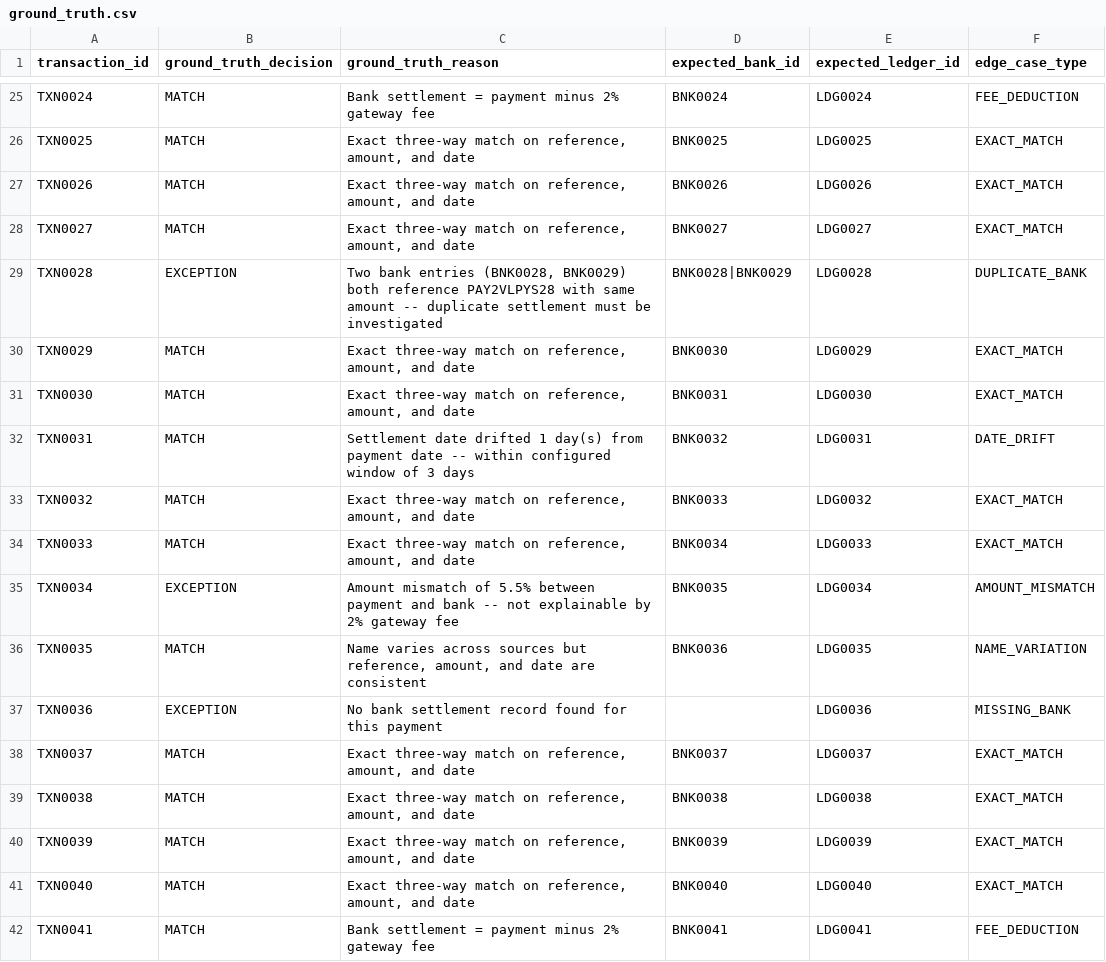
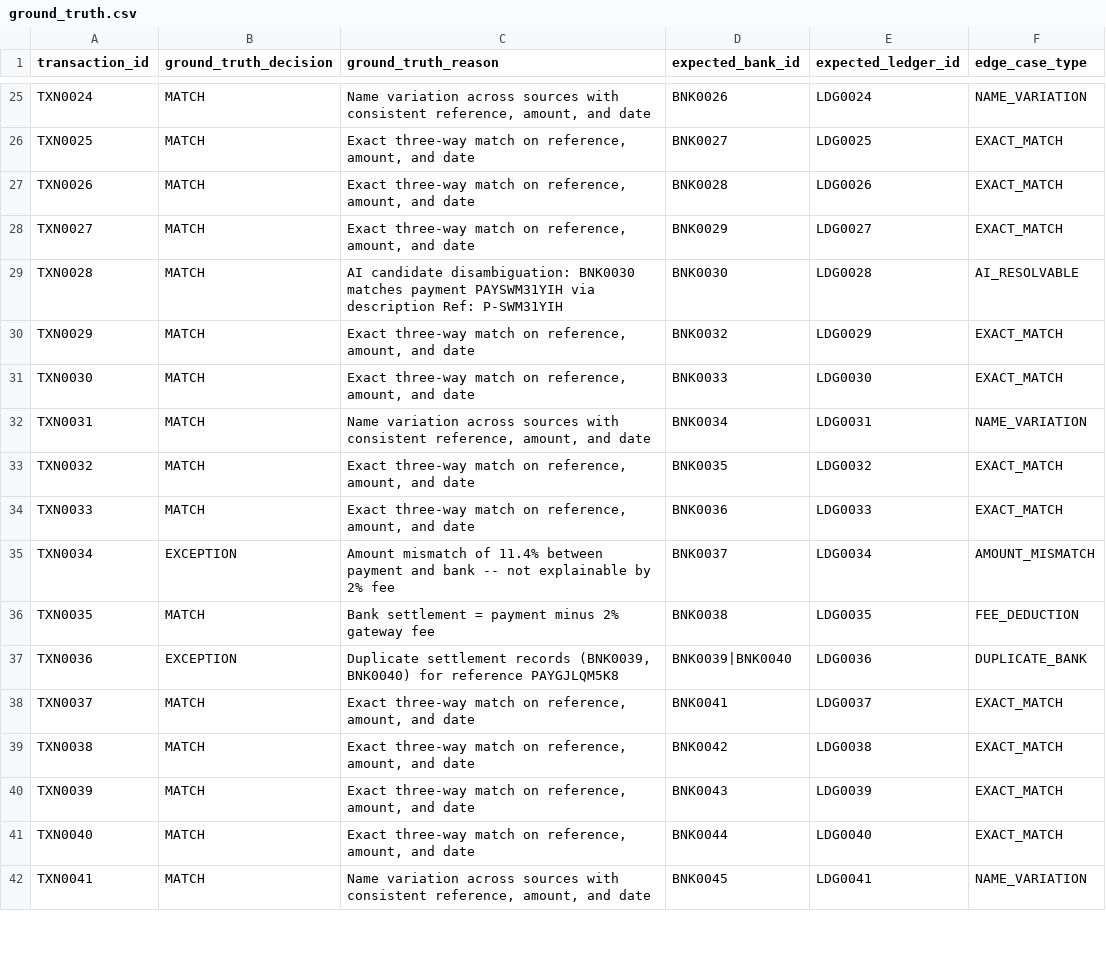
Before and after one commit to varanasimahendra7-star/reconAI, a CSV file: data/ground_truth.csv, drawn as a sheet; only a part is shown, gaps mark what is left out; the diff covers the shown part only; the diff names each change by its address in the sheet, - before the commit and + after, or states it on an @@ line.

```diff
--- a/data/ground_truth.csv
+++ b/data/ground_truth.csv
-C25 (ground_truth_reason): Bank settlement = payment minus 2% gateway fee
+C25 (ground_truth_reason): Name variation across sources with consistent reference, amount, and date
-D25 (expected_bank_id): BNK0024
+D25 (expected_bank_id): BNK0026
-F25 (edge_case_type): FEE_DEDUCTION
+F25 (edge_case_type): NAME_VARIATION
-D26 (expected_bank_id): BNK0025
+D26 (expected_bank_id): BNK0027
-D27 (expected_bank_id): BNK0026
+D27 (expected_bank_id): BNK0028
-D28 (expected_bank_id): BNK0027
+D28 (expected_bank_id): BNK0029
-B29 (ground_truth_decision): EXCEPTION
+B29 (ground_truth_decision): MATCH
-C29 (ground_truth_reason): Two bank entries (BNK0028, BNK0029) both reference PAY2VLPYS28 with same amount -- duplicate settlement must be investigated
+C29 (ground_truth_reason): AI candidate disambiguation: BNK0030 matches payment PAYSWM31YIH via description Ref: P-SWM31YIH
-D29 (expected_bank_id): BNK0028|BNK0029
+D29 (expected_bank_id): BNK0030
-F29 (edge_case_type): DUPLICATE_BANK
+F29 (edge_case_type): AI_RESOLVABLE
-D30 (expected_bank_id): BNK0030
+D30 (expected_bank_id): BNK0032
-D31 (expected_bank_id): BNK0031
+D31 (expected_bank_id): BNK0033
-C32 (ground_truth_reason): Settlement date drifted 1 day(s) from payment date -- within configured window of 3 days
+C32 (ground_truth_reason): Name variation across sources with consistent reference, amount, and date
-D32 (expected_bank_id): BNK0032
+D32 (expected_bank_id): BNK0034
-F32 (edge_case_type): DATE_DRIFT
+F32 (edge_case_type): NAME_VARIATION
-D33 (expected_bank_id): BNK0033
+D33 (expected_bank_id): BNK0035
-D34 (expected_bank_id): BNK0034
+D34 (expected_bank_id): BNK0036
-C35 (ground_truth_reason): …mismatch of 5.5% between payment and bank -- not explainable by 2% gateway fee
+C35 (ground_truth_reason): …mismatch of 11.4% between payment and bank -- not explainable by 2% fee
-D35 (expected_bank_id): BNK0035
+D35 (expected_bank_id): BNK0037
-C36 (ground_truth_reason): Name varies across sources but reference, amount, and date are consistent
+C36 (ground_truth_reason): Bank settlement = payment minus 2% gateway fee
-D36 (expected_bank_id): BNK0036
+D36 (expected_bank_id): BNK0038
-F36 (edge_case_type): NAME_VARIATION
+F36 (edge_case_type): FEE_DEDUCTION
-C37 (ground_truth_reason): No bank settlement record found for this payment
+C37 (ground_truth_reason): Duplicate settlement records (BNK0039, BNK0040) for reference PAYGJLQM5K8
-D37 (expected_bank_id): (empty)
+D37 (expected_bank_id): BNK0039|BNK0040
-F37 (edge_case_type): MISSING_BANK
+F37 (edge_case_type): DUPLICATE_BANK
-D38 (expected_bank_id): BNK0037
+D38 (expected_bank_id): BNK0041
-D39 (expected_bank_id): BNK0038
+D39 (expected_bank_id): BNK0042
-D40 (expected_bank_id): BNK0039
+D40 (expected_bank_id): BNK0043
-D41 (expected_bank_id): BNK0040
+D41 (expected_bank_id): BNK0044
-C42 (ground_truth_reason): Bank settlement = payment minus 2% gateway fee
+C42 (ground_truth_reason): Name variation across sources with consistent reference, amount, and date
-D42 (expected_bank_id): BNK0041
+D42 (expected_bank_id): BNK0045
-F42 (edge_case_type): FEE_DEDUCTION
+F42 (edge_case_type): NAME_VARIATION
```
Also changed, not shown: 120 edited cells elsewhere in this file, data/bank.csv, data/ledger.csv, 5 other files.
